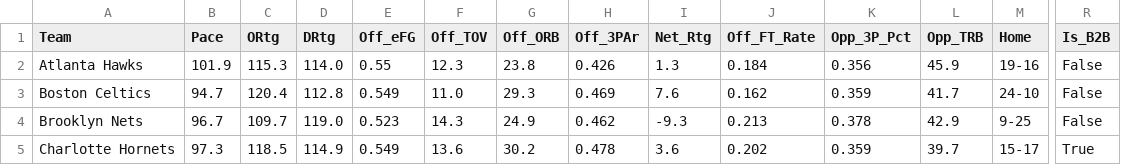
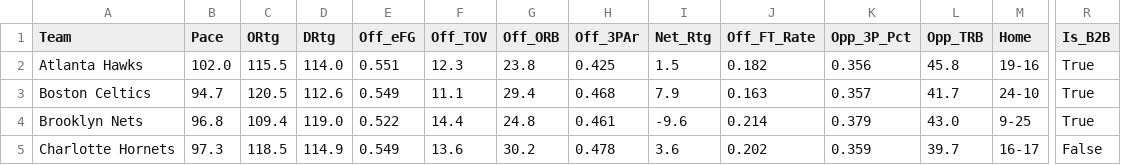
Before and after one commit to beratkahraman/NBA_Monte_Carlo, a CSV file: data/raw/nba_master_data_2026.csv, drawn as a sheet; only a part is shown, gaps mark what is left out; the diff covers the shown part only; the diff names each change by its address in the sheet, - before the commit and + after, or states it on an @@ line.

```diff
--- a/data/raw/nba_master_data_2026.csv
+++ b/data/raw/nba_master_data_2026.csv
-B2 (Pace): 101.9
+B2 (Pace): 102.0
-C2 (ORtg): 115.3
+C2 (ORtg): 115.5
-E2 (Off_eFG): 0.55
+E2 (Off_eFG): 0.551
-H2 (Off_3PAr): 0.426
+H2 (Off_3PAr): 0.425
-I2 (Net_Rtg): 1.3
+I2 (Net_Rtg): 1.5
-J2 (Off_FT_Rate): 0.184
+J2 (Off_FT_Rate): 0.182
-L2 (Opp_TRB): 45.9
+L2 (Opp_TRB): 45.8
-R2:R4 (Is_B2B): False
+R2:R4 (Is_B2B): True
-C3 (ORtg): 120.4
+C3 (ORtg): 120.5
-D3 (DRtg): 112.8
+D3 (DRtg): 112.6
-F3 (Off_TOV): 11.0
+F3 (Off_TOV): 11.1
-G3 (Off_ORB): 29.3
+G3 (Off_ORB): 29.4
-H3 (Off_3PAr): 0.469
+H3 (Off_3PAr): 0.468
-I3 (Net_Rtg): 7.6
+I3 (Net_Rtg): 7.9
-J3 (Off_FT_Rate): 0.162
+J3 (Off_FT_Rate): 0.163
-K3 (Opp_3P_Pct): 0.359
+K3 (Opp_3P_Pct): 0.357
-B4 (Pace): 96.7
+B4 (Pace): 96.8
-C4 (ORtg): 109.7
+C4 (ORtg): 109.4
-E4 (Off_eFG): 0.523
+E4 (Off_eFG): 0.522
-F4 (Off_TOV): 14.3
+F4 (Off_TOV): 14.4
-G4 (Off_ORB): 24.9
+G4 (Off_ORB): 24.8
-H4 (Off_3PAr): 0.462
+H4 (Off_3PAr): 0.461
-I4 (Net_Rtg): -9.3
+I4 (Net_Rtg): -9.6
-J4 (Off_FT_Rate): 0.213
+J4 (Off_FT_Rate): 0.214
-K4 (Opp_3P_Pct): 0.378
+K4 (Opp_3P_Pct): 0.379
-L4 (Opp_TRB): 42.9
+L4 (Opp_TRB): 43.0
-M5 (Home): 15-17
+M5 (Home): 16-17
-R5 (Is_B2B): True
+R5 (Is_B2B): False
```
Also changed, not shown: 165 edited cells elsewhere in this file.
